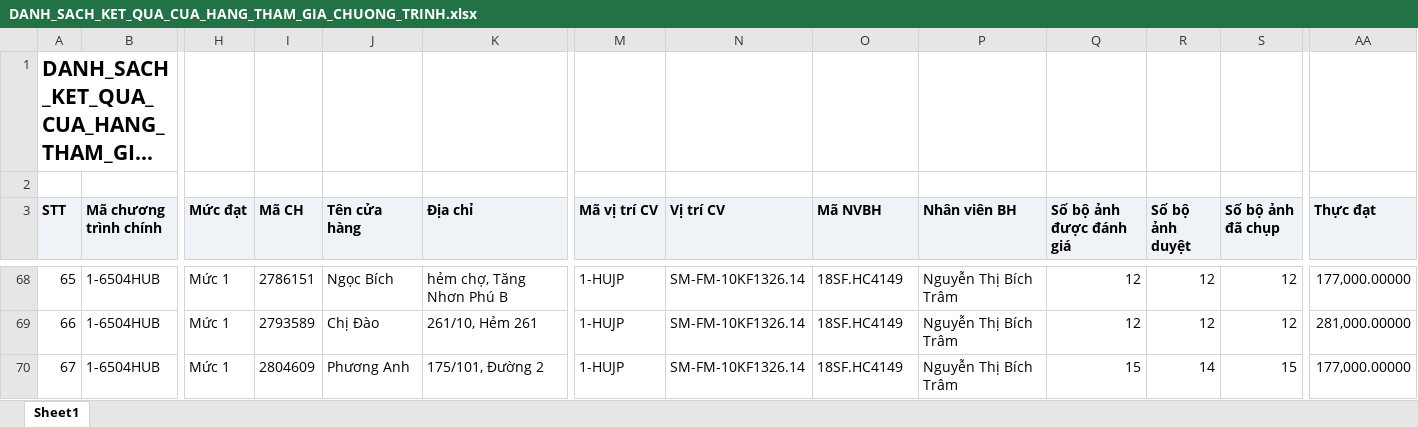
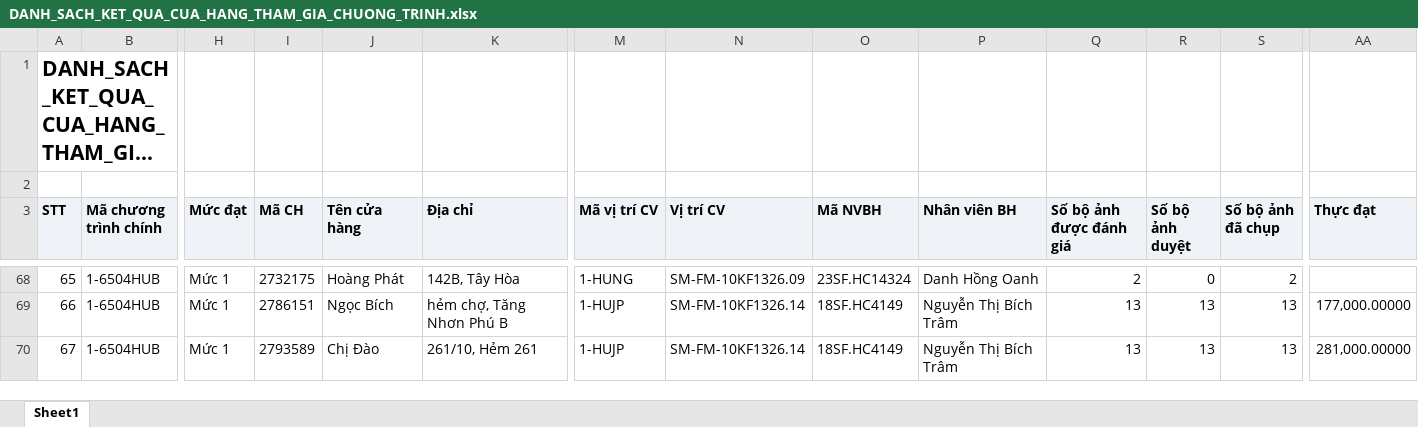
Before and after one commit to tantt2026-test/Test, an Excel workbook: data/Thang11/DANH_SACH_KET_QUA_CUA_HANG_THAM_GIA_CHUONG_TRINH.xlsx, sheet Sheet1, drawn as a sheet; only a part is shown, gaps mark what is left out; long unchanged cells end in …; values as stored, in another font and other column widths than the file's, no borders; the diff covers the shown part only; the diff names each change by its address in the sheet, - before the commit and + after, or states it on an @@ line.

```diff
--- a/data/Thang11/DANH_SACH_KET_QUA_CUA_HANG_THAM_GIA_CHUONG_TRINH.xlsx (sheet Sheet1)
+++ b/data/Thang11/DANH_SACH_KET_QUA_CUA_HANG_THAM_GIA_CHUONG_TRINH.xlsx (sheet Sheet1)
-I68 (Mã CH): 2786151
+I68 (Mã CH): 2732175
-J68 (Tên cửa hàng): Ngọc Bích
+J68 (Tên cửa hàng): Hoàng Phát
-K68 (Địa chỉ): hẻm chợ, Tăng Nhơn Phú B
+K68 (Địa chỉ): 142B, Tây Hòa
-M68 (Mã vị trí CV): 1-HUJP
+M68 (Mã vị trí CV): 1-HUNG
-N68 (Vị trí CV): SM-FM-10KF1326.14
+N68 (Vị trí CV): SM-FM-10KF1326.09
-O68 (Mã NVBH): 18SF.HC4149
+O68 (Mã NVBH): 23SF.HC14324
-P68 (Nhân viên BH): Nguyễn Thị Bích Trâm
+P68 (Nhân viên BH): Danh Hồng Oanh
-Q68 (Số bộ ảnh được đánh giá): 12
+Q68 (Số bộ ảnh được đánh giá): 2
-R68 (Số bộ ảnh duyệt): 12
+R68 (Số bộ ảnh duyệt): 0
-S68 (Số bộ ảnh đã chụp): 12
+S68 (Số bộ ảnh đã chụp): 2
-AA68 (Thực đạt): 177,000.00000
+AA68 (Thực đạt): (empty)
-I69 (Mã CH): 2793589
+I69 (Mã CH): 2786151
-J69 (Tên cửa hàng): Chị Đào
+J69 (Tên cửa hàng): Ngọc Bích
-K69 (Địa chỉ): 261/10, Hẻm 261
+K69 (Địa chỉ): hẻm chợ, Tăng Nhơn Phú B
-Q69 (Số bộ ảnh được đánh giá): 12
+Q69 (Số bộ ảnh được đánh giá): 13
-R69 (Số bộ ảnh duyệt): 12
+R69 (Số bộ ảnh duyệt): 13
-S69 (Số bộ ảnh đã chụp): 12
+S69 (Số bộ ảnh đã chụp): 13
-AA69 (Thực đạt): 281,000.00000
+AA69 (Thực đạt): 177,000.00000
-I70 (Mã CH): 2804609
+I70 (Mã CH): 2793589
-J70 (Tên cửa hàng): Phương Anh
+J70 (Tên cửa hàng): Chị Đào
-K70 (Địa chỉ): 175/101, Đường 2
+K70 (Địa chỉ): 261/10, Hẻm 261
-Q70 (Số bộ ảnh được đánh giá): 15
+Q70 (Số bộ ảnh được đánh giá): 13
-R70 (Số bộ ảnh duyệt): 14
+R70 (Số bộ ảnh duyệt): 13
-S70 (Số bộ ảnh đã chụp): 15
+S70 (Số bộ ảnh đã chụp): 13
-AA70 (Thực đạt): 177,000.00000
+AA70 (Thực đạt): 281,000.00000
```
Also changed, not shown: 866 edited cells elsewhere in this sheet, data/Thang11/DanhSachChiTietDonHang (1).xlsx, data/Thang11/DanhSachLichViengTham.xlsx, 3 other files.
